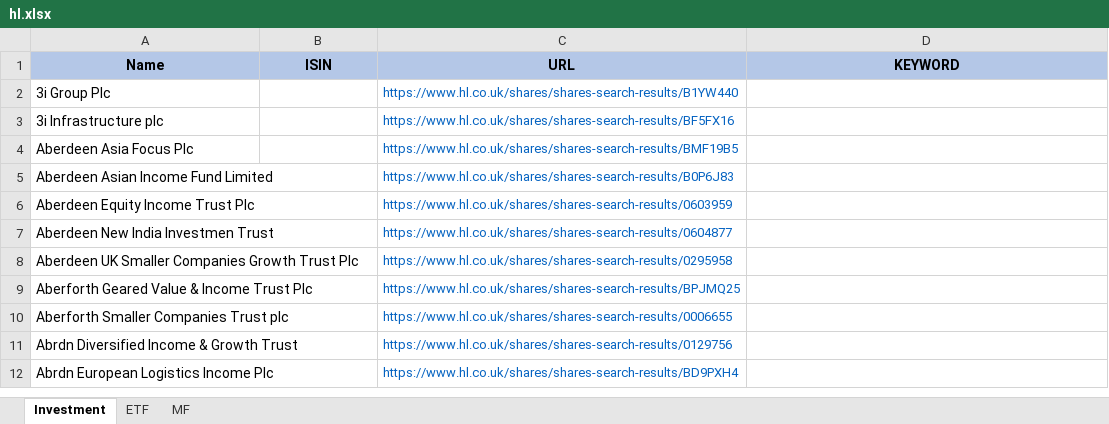
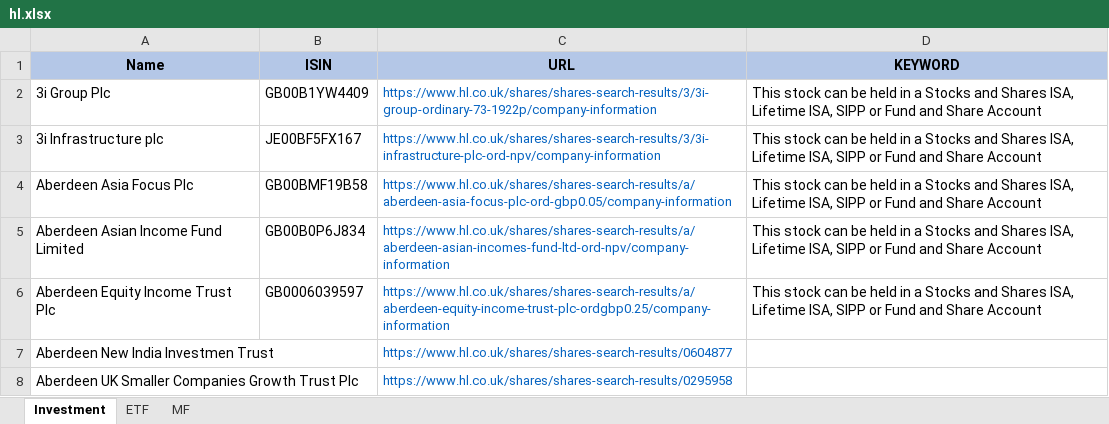
Before and after one commit to amineautomation2/concurrent, an Excel workbook: spreadsheet/hl.xlsx, sheet Investment, drawn as a sheet; only a part is shown; the shorter side is filled out with more unchanged rows; values as stored, in another font and other column widths than the file's, no borders; the diff names each change by its address in the sheet, - before the commit and + after, or states it on an @@ line.

```diff
--- a/spreadsheet/hl.xlsx (sheet Investment)
+++ b/spreadsheet/hl.xlsx (sheet Investment)
-B2 (ISIN): (empty)
+B2 (ISIN): GB00B1YW4409
-C2 (URL): https://www.hl.co.uk/shares/shares-search-results/B1YW440
+C2 (URL): https://www.hl.co.uk/shares/shares-search-results/3/3i-group-ordinary-73-1922p/company-information
-D2:D6 (KEYWORD): (empty)
+D2:D6 (KEYWORD): This stock can be held in a Stocks and Shares ISA, Lifetime ISA, SIPP or Fund and Share Account
-B3 (ISIN): (empty)
+B3 (ISIN): JE00BF5FX167
-C3 (URL): https://www.hl.co.uk/shares/shares-search-results/BF5FX16
+C3 (URL): https://www.hl.co.uk/shares/shares-search-results/3/3i-infrastructure-plc-ord-npv/company-information
-B4 (ISIN): (empty)
+B4 (ISIN): GB00BMF19B58
-C4 (URL): https://www.hl.co.uk/shares/shares-search-results/BMF19B5
+C4 (URL): https://www.hl.co.uk/shares/shares-search-results/a/aberdeen-asia-focus-plc-ord-gbp0.05/company-information
-B5 (ISIN): (empty)
+B5 (ISIN): GB00B0P6J834
-C5 (URL): https://www.hl.co.uk/shares/shares-search-results/B0P6J83
+C5 (URL): https://www.hl.co.uk/shares/shares-search-results/a/aberdeen-asian-incomes-fund-ltd-ord-npv/company-information
-B6 (ISIN): (empty)
+B6 (ISIN): GB0006039597
-C6 (URL): https://www.hl.co.uk/shares/shares-search-results/0603959
+C6 (URL): https://www.hl.co.uk/shares/shares-search-results/a/aberdeen-equity-income-trust-plc-ordgbp0.25/company-information
```
Also changed, not shown: 5 other files.
